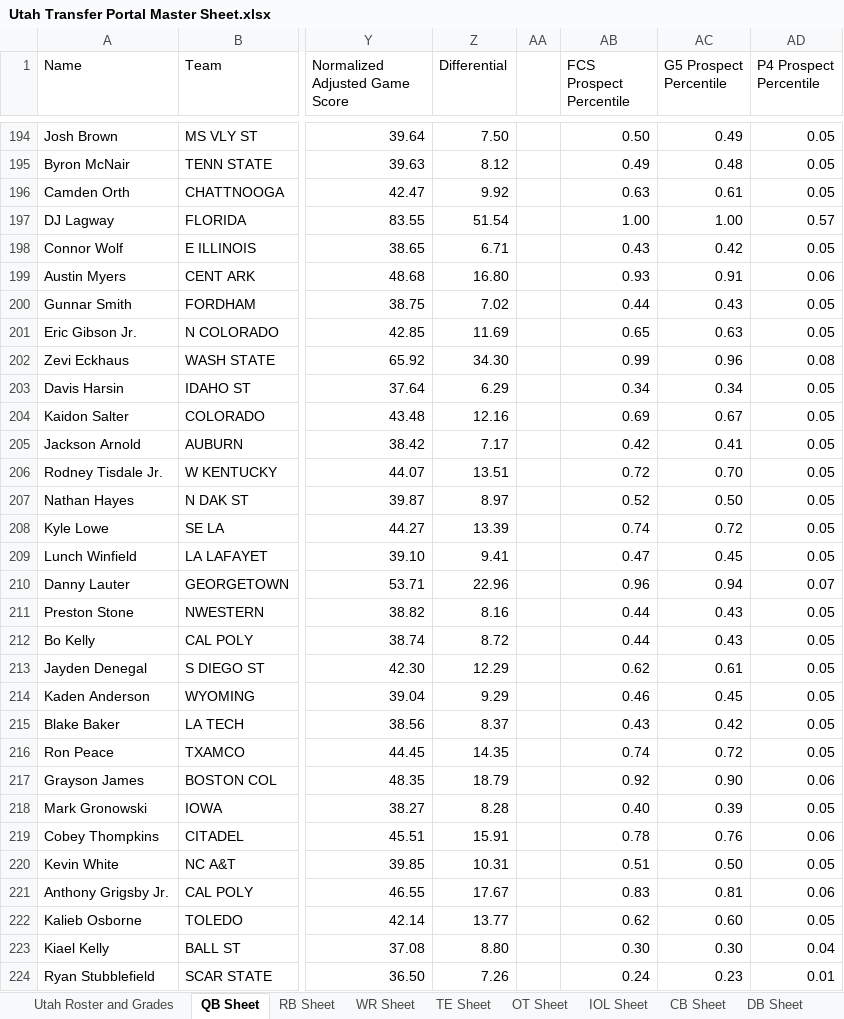
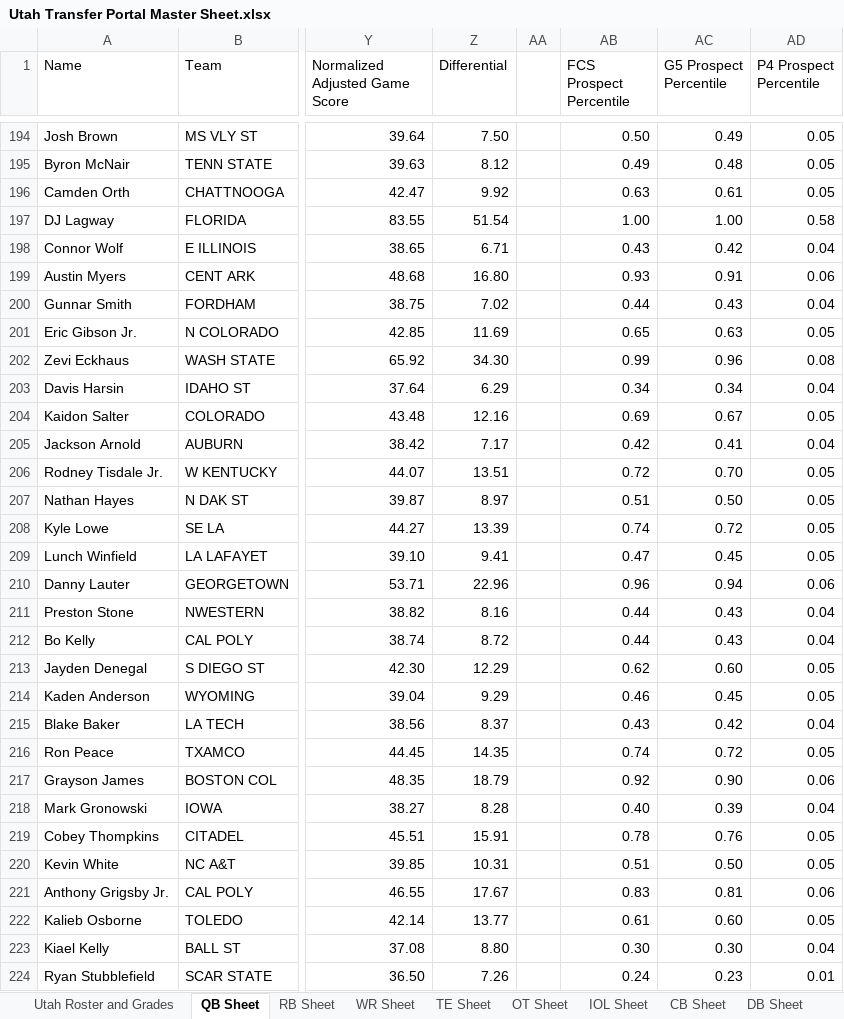
Before and after one commit to currymonster14/CFB-Player-Dashboard, an Excel workbook: Utah Transfer Portal Master Sheet.xlsx, sheet QB Sheet, drawn as a sheet; only a part is shown, gaps mark what is left out; values as stored, in another font and other column widths than the file's, no borders; charts and pictures not drawn; the diff covers the shown part only; the diff names each change by its address in the sheet, - before the commit and + after, or states it on an @@ line.

```diff
--- a/Utah Transfer Portal Master Sheet.xlsx (sheet QB Sheet)
+++ b/Utah Transfer Portal Master Sheet.xlsx (sheet QB Sheet)
-AD197 (P4 Prospect Percentile): 0.57
+AD197 (P4 Prospect Percentile): 0.58
-AD198 (P4 Prospect Percentile): 0.05
+AD198 (P4 Prospect Percentile): 0.04
-AD200 (P4 Prospect Percentile): 0.05
+AD200 (P4 Prospect Percentile): 0.04
-AD203 (P4 Prospect Percentile): 0.05
+AD203 (P4 Prospect Percentile): 0.04
-AD205 (P4 Prospect Percentile): 0.05
+AD205 (P4 Prospect Percentile): 0.04
-AB207 (FCS Prospect Percentile): 0.52
+AB207 (FCS Prospect Percentile): 0.51
-AD210 (P4 Prospect Percentile): 0.07
+AD210 (P4 Prospect Percentile): 0.06
-AD211:AD212 (P4 Prospect Percentile): 0.05
+AD211:AD212 (P4 Prospect Percentile): 0.04
-AC213 (G5 Prospect Percentile): 0.61
+AC213 (G5 Prospect Percentile): 0.60
-AD215 (P4 Prospect Percentile): 0.05
+AD215 (P4 Prospect Percentile): 0.04
-AD218 (P4 Prospect Percentile): 0.05
+AD218 (P4 Prospect Percentile): 0.04
-AD219 (P4 Prospect Percentile): 0.06
+AD219 (P4 Prospect Percentile): 0.05
-AB222 (FCS Prospect Percentile): 0.62
+AB222 (FCS Prospect Percentile): 0.61
```
Also changed, not shown: 1 added row and 125 edited cells elsewhere in this sheet, sheet OT Sheet, sheet IOL Sheet, formulas that keep their value, 1 other file.
